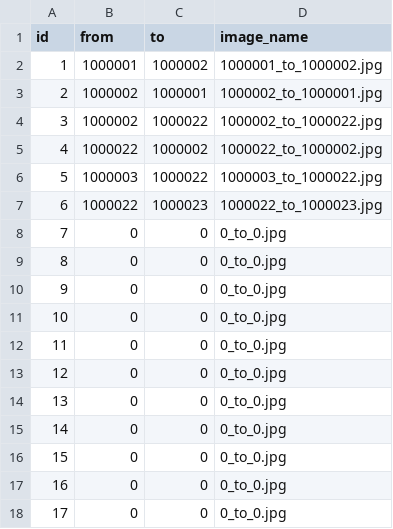
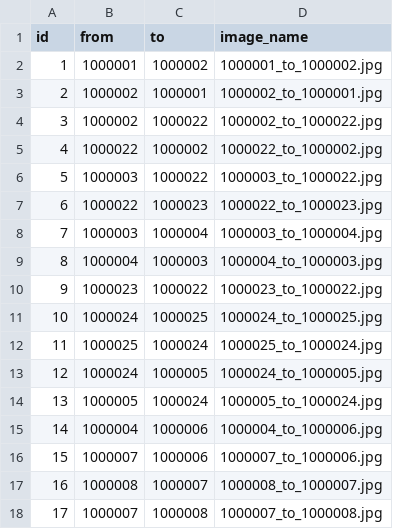
Before and after one commit to SenARMap/SenARMapProject_2026, a CSV file: data/edge_image.csv, drawn as a sheet; only a part is shown; the diff covers the shown part only.

Commit message:
【変更】スプレッドシート上からPush (実行者: 1061)

```diff
--- a/data/edge_image.csv
+++ b/data/edge_image.csv
@@ -7,12 +7,12 @@ id,from,to,image_name
 6,1000022,1000023,1000022_to_1000023.jpg
-7,0,0,0_to_0.jpg
-8,0,0,0_to_0.jpg
-9,0,0,0_to_0.jpg
-10,0,0,0_to_0.jpg
-11,0,0,0_to_0.jpg
-12,0,0,0_to_0.jpg
-13,0,0,0_to_0.jpg
-14,0,0,0_to_0.jpg
-15,0,0,0_to_0.jpg
-16,0,0,0_to_0.jpg
-17,0,0,0_to_0.jpg
+7,1000003,1000004,1000003_to_1000004.jpg
+8,1000004,1000003,1000004_to_1000003.jpg
+9,1000023,1000022,1000023_to_1000022.jpg
+10,1000024,1000025,1000024_to_1000025.jpg
+11,1000025,1000024,1000025_to_1000024.jpg
+12,1000024,1000005,1000024_to_1000005.jpg
+13,1000005,1000024,1000005_to_1000024.jpg
+14,1000004,1000006,1000004_to_1000006.jpg
+15,1000007,1000006,1000007_to_1000006.jpg
+16,1000008,1000007,1000008_to_1000007.jpg
+17,1000007,1000008,1000007_to_1000008.jpg
```
Also changed, not shown: 18 edited cells elsewhere in this file.
